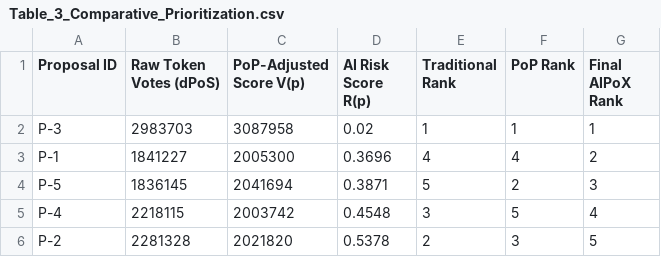
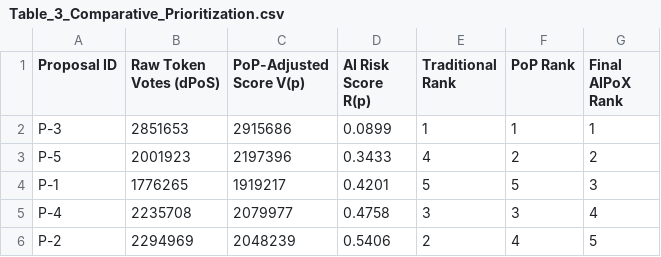
Before and after one commit to RayanAndish/DAO-VC, a CSV file: Table_3_Comparative_Prioritization.csv, drawn as a sheet.

```diff
--- a/Table_3_Comparative_Prioritization.csv
+++ b/Table_3_Comparative_Prioritization.csv
@@ -1,6 +1,6 @@
 Proposal ID,Raw Token Votes (dPoS),PoP-Adjusted Score V(p),AI Risk Score R(p),Traditional Rank,PoP Rank,Final AIPoX Rank
-P-3,2983703,3087958,0.02,1,1,1
-P-1,1841227,2005300,0.3696,4,4,2
-P-5,1836145,2041694,0.3871,5,2,3
-P-4,2218115,2003742,0.4548,3,5,4
-P-2,2281328,2021820,0.5378,2,3,5
+P-3,2851653,2915686,0.0899,1,1,1
+P-5,2001923,2197396,0.3433,4,2,2
+P-1,1776265,1919217,0.4201,5,5,3
+P-4,2235708,2079977,0.4758,3,3,4
+P-2,2294969,2048239,0.5406,2,4,5
```
Also changed, not shown: Data/Table_3_AI_Validation_Metrics.csv, OnChain_Proposal_State_Raw.csv, 40 other files.
